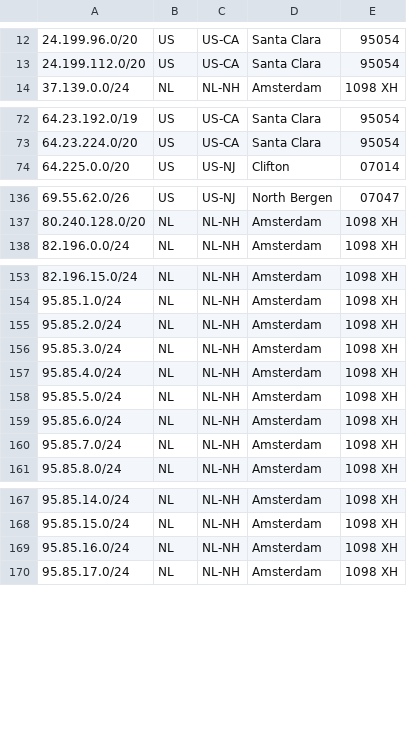
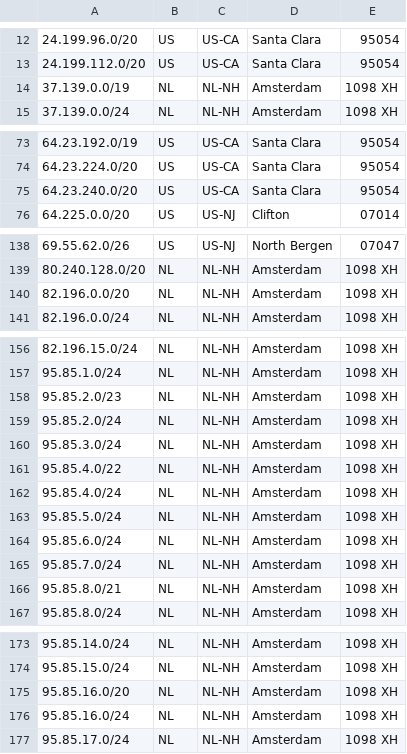
Before and after one commit to femueller/cloud-ip-ranges, a CSV file: digitalocean.csv, drawn as a sheet; only a part is shown, gaps mark what is left out; the diff covers the shown part only.

Commit message:
Commit: 2024-04-03-20:30:16

```diff
--- a/digitalocean.csv
+++ b/digitalocean.csv
@@ -13,2 +13,3 @@
 24.199.112.0/20,US,US-CA,Santa Clara,95054
+37.139.0.0/19,NL,NL-NH,Amsterdam,1098 XH
 37.139.0.0/24,NL,NL-NH,Amsterdam,1098 XH
@@ -73,2 +74,3 @@
 64.23.224.0/20,US,US-CA,Santa Clara,95054
+64.23.240.0/20,US,US-CA,Santa Clara,95054
 64.225.0.0/20,US,US-NJ,Clifton,07014
@@ -137,2 +139,3 @@
 80.240.128.0/20,NL,NL-NH,Amsterdam,1098 XH
+82.196.0.0/20,NL,NL-NH,Amsterdam,1098 XH
 82.196.0.0/24,NL,NL-NH,Amsterdam,1098 XH
@@ -154,4 +157,6 @@
 95.85.1.0/24,NL,NL-NH,Amsterdam,1098 XH
+95.85.2.0/23,NL,NL-NH,Amsterdam,1098 XH
 95.85.2.0/24,NL,NL-NH,Amsterdam,1098 XH
 95.85.3.0/24,NL,NL-NH,Amsterdam,1098 XH
+95.85.4.0/22,NL,NL-NH,Amsterdam,1098 XH
 95.85.4.0/24,NL,NL-NH,Amsterdam,1098 XH
@@ -160,2 +165,3 @@
 95.85.7.0/24,NL,NL-NH,Amsterdam,1098 XH
+95.85.8.0/21,NL,NL-NH,Amsterdam,1098 XH
 95.85.8.0/24,NL,NL-NH,Amsterdam,1098 XH
@@ -168,2 +174,3 @@
 95.85.15.0/24,NL,NL-NH,Amsterdam,1098 XH
+95.85.16.0/20,NL,NL-NH,Amsterdam,1098 XH
 95.85.16.0/24,NL,NL-NH,Amsterdam,1098 XH
```
Also changed, not shown: 6 added rows elsewhere in this file.
